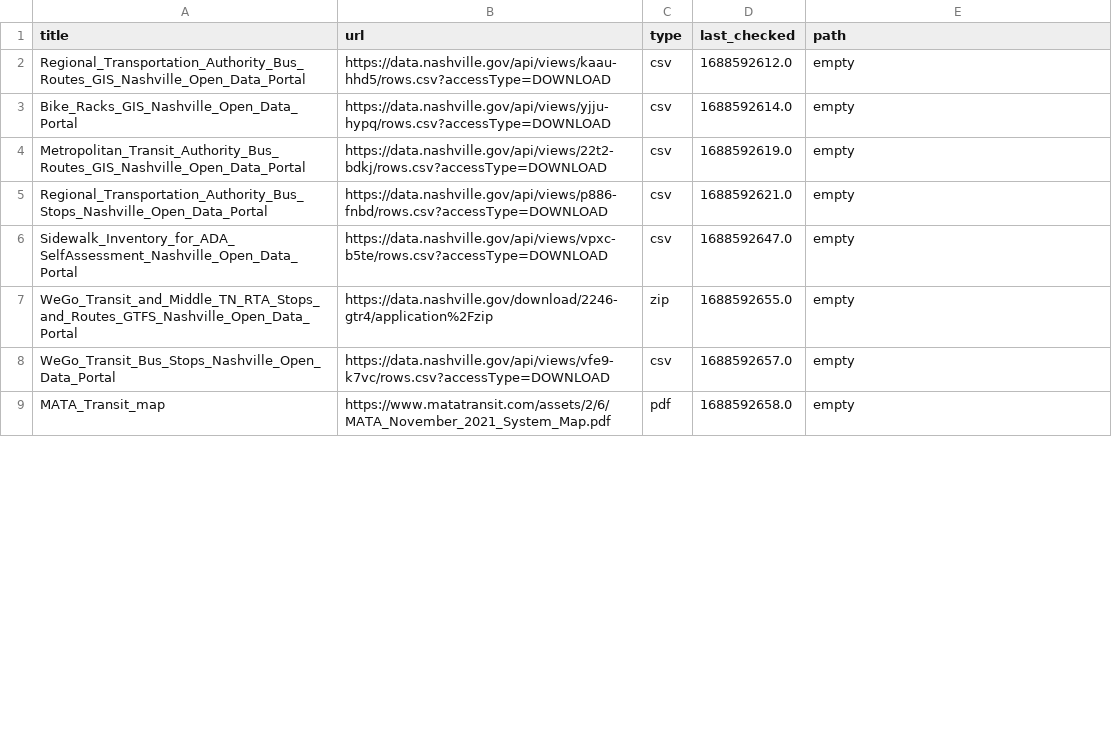
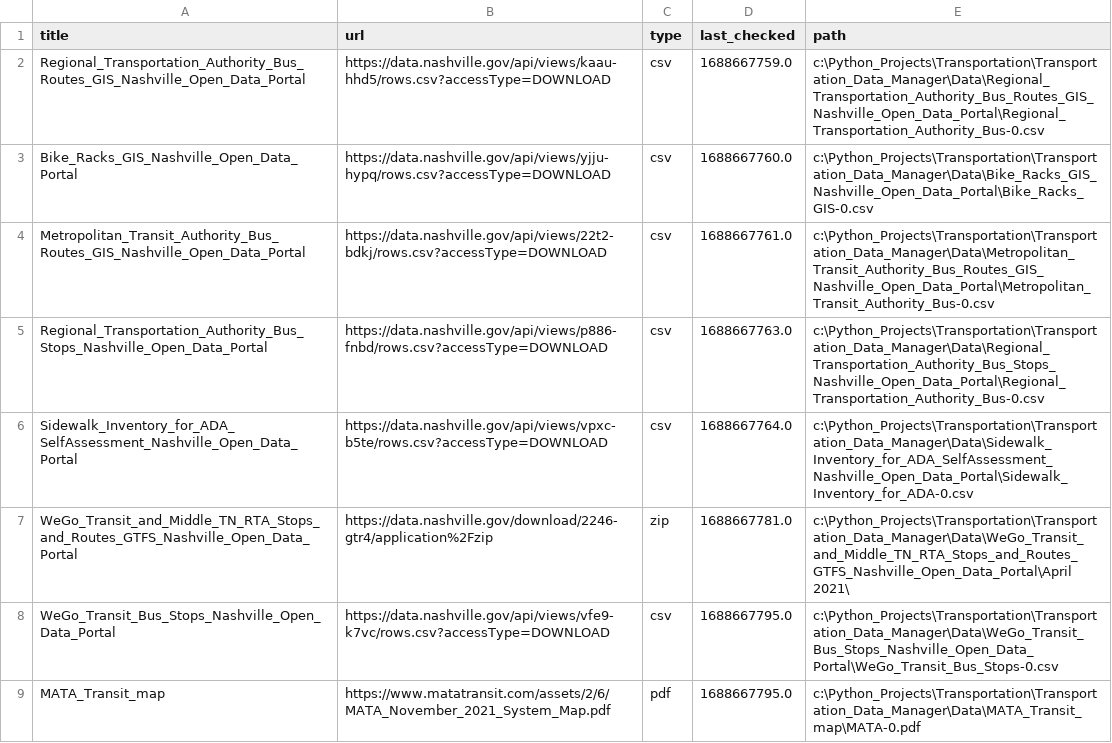
Before and after one commit to dobsonco/Transportation_Data_Manager, a CSV file: websites.csv, drawn as a sheet; only a part is shown; the diff covers the shown part only.

Commit message:
Made some more attempts to get better memory managerment

```diff
--- a/websites.csv
+++ b/websites.csv
@@ -1,9 +1,9 @@
 title,url,type,last_checked,path
-Regional_Transportation_Authority_Bus_Routes_GIS_Nashville_Open_Data_Portal,https://data.nashville.gov/api/views/kaau-hhd5/rows.csv?accessType=DOWNLOAD,csv,1688592612.0,empty
-Bike_Racks_GIS_Nashville_Open_Data_Portal,https://data.nashville.gov/api/views/yjju-hypq/rows.csv?accessType=DOWNLOAD,csv,1688592614.0,empty
-Metropolitan_Transit_Authority_Bus_Routes_GIS_Nashville_Open_Data_Portal,https://data.nashville.gov/api/views/22t2-bdkj/rows.csv?accessType=DOWNLOAD,csv,1688592619.0,empty
-Regional_Transportation_Authority_Bus_Stops_Nashville_Open_Data_Portal,https://data.nashville.gov/api/views/p886-fnbd/rows.csv?accessType=DOWNLOAD,csv,1688592621.0,empty
-Sidewalk_Inventory_for_ADA_SelfAssessment_Nashville_Open_Data_Portal,https://data.nashville.gov/api/views/vpxc-b5te/rows.csv?accessType=DOWNLOAD,csv,1688592647.0,empty
-WeGo_Transit_and_Middle_TN_RTA_Stops_and_Routes_GTFS_Nashville_Open_Data_Portal,https://data.nashville.gov/download/2246-gtr4/application%2Fzip,zip,1688592655.0,empty
-WeGo_Transit_Bus_Stops_Nashville_Open_Data_Portal,https://data.nashville.gov/api/views/vfe9-k7vc/rows.csv?accessType=DOWNLOAD,csv,1688592657.0,empty
-MATA_Transit_map,https://www.matatransit.com/assets/2/6/MATA_November_2021_System_Map.pdf,pdf,1688592658.0,empty
+Regional_Transportation_Authority_Bus_Routes_GIS_Nashville_Open_Data_Portal,https://data.nashville.gov/api/views/kaau-hhd5/rows.csv?accessType=DOWNLOAD,csv,1688667759.0,c:\Python_Projects\Transportation\Transportation_Data_Manager\Data\Regional_Transportation_Authority_Bus_Routes_GIS_Nashville_Open_Data_Portal\Regional_Transportation_Authority_Bus-0.csv
+Bike_Racks_GIS_Nashville_Open_Data_Portal,https://data.nashville.gov/api/views/yjju-hypq/rows.csv?accessType=DOWNLOAD,csv,1688667760.0,c:\Python_Projects\Transportation\Transportation_Data_Manager\Data\Bike_Racks_GIS_Nashville_Open_Data_Portal\Bike_Racks_GIS-0.csv
+Metropolitan_Transit_Authority_Bus_Routes_GIS_Nashville_Open_Data_Portal,https://data.nashville.gov/api/views/22t2-bdkj/rows.csv?accessType=DOWNLOAD,csv,1688667761.0,c:\Python_Projects\Transportation\Transportation_Data_Manager\Data\Metropolitan_Transit_Authority_Bus_Routes_GIS_Nashville_Open_Data_Portal\Metropolitan_Transit_Authority_Bus-0.csv
+Regional_Transportation_Authority_Bus_Stops_Nashville_Open_Data_Portal,https://data.nashville.gov/api/views/p886-fnbd/rows.csv?accessType=DOWNLOAD,csv,1688667763.0,c:\Python_Projects\Transportation\Transportation_Data_Manager\Data\Regional_Transportation_Authority_Bus_Stops_Nashville_Open_Data_Portal\Regional_Transportation_Authority_Bus-0.csv
+Sidewalk_Inventory_for_ADA_SelfAssessment_Nashville_Open_Data_Portal,https://data.nashville.gov/api/views/vpxc-b5te/rows.csv?accessType=DOWNLOAD,csv,1688667764.0,c:\Python_Projects\Transportation\Transportation_Data_Manager\Data\Sidewalk_Inventory_for_ADA_SelfAssessment_Nashville_Open_Data_Portal\Sidewalk_Inventory_for_ADA-0.csv
+WeGo_Transit_and_Middle_TN_RTA_Stops_and_Routes_GTFS_Nashville_Open_Data_Portal,https://data.nashville.gov/download/2246-gtr4/application%2Fzip,zip,1688667781.0,c:\Python_Projects\Transportation\Transportation_Data_Manager\Data\WeGo_Transit_and_Middle_TN_RTA_Stops_and_Routes_GTFS_Nashville_Open_Data_Portal\April 2021\
+WeGo_Transit_Bus_Stops_Nashville_Open_Data_Portal,https://data.nashville.gov/api/views/vfe9-k7vc/rows.csv?accessType=DOWNLOAD,csv,1688667795.0,c:\Python_Projects\Transportation\Transportation_Data_Manager\Data\WeGo_Transit_Bus_Stops_Nashville_Open_Data_Portal\WeGo_Transit_Bus_Stops-0.csv
+MATA_Transit_map,https://www.matatransit.com/assets/2/6/MATA_November_2021_System_Map.pdf,pdf,1688667795.0,c:\Python_Projects\Transportation\Transportation_Data_Manager\Data\MATA_Transit_map\MATA-0.pdf
```
Also changed, not shown: 18 edited cells elsewhere in this file, 1 other file.
